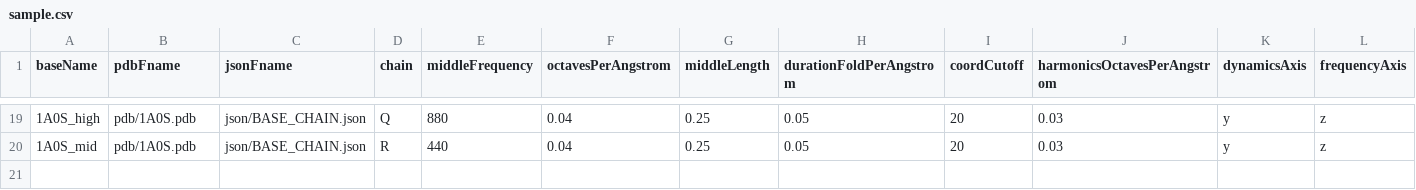
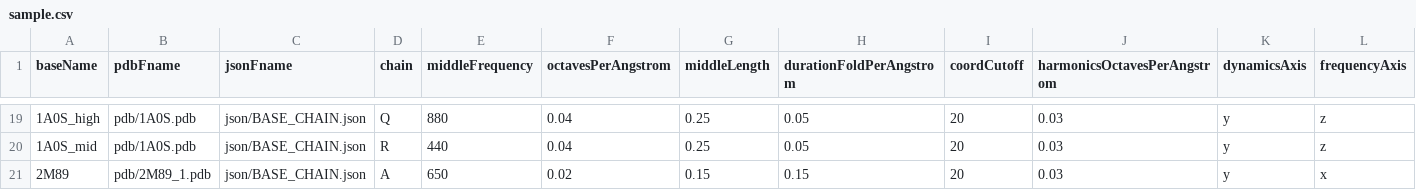
Before and after one commit to mmtrebuchet/proteinMusic, a CSV file: sample.csv, drawn as a sheet; only a part is shown, gaps mark what is left out; rows hold the shown columns only; the diff names each change by its address in the sheet, - before the commit and + after, or states it on an @@ line.

```diff
--- a/sample.csv
+++ b/sample.csv
+row 21: 2M89 | pdb/2M89_1.pdb | json/BASE_CHAIN.json | A | 650 | 0.02 | 0.15 | 0.15 | 20 | 0.03 | y | x
```
Also changed, not shown: 7 other files.
